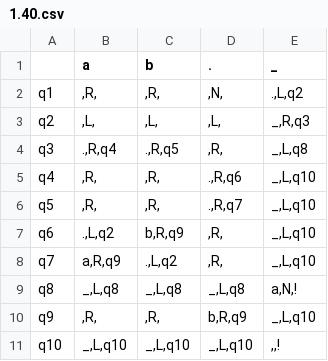
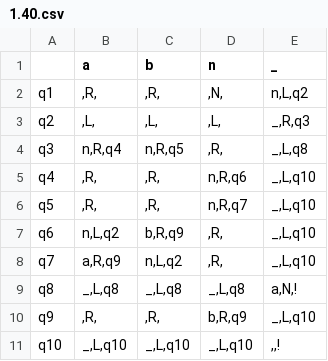
Before and after one commit to Ilya-Petrovich/IT_LR, a CSV file: LR1/1.40.csv, drawn as a sheet.

```diff
--- a/LR1/1.40.csv
+++ b/LR1/1.40.csv
@@ -1,9 +1,9 @@
-;a;b;.;_
-q1;,R,;,R,;,N,;.,L,q2
+;a;b;n;_
+q1;,R,;,R,;,N,;n,L,q2
 q2;,L,;,L,;,L,;_,R,q3
-q3;.,R,q4;.,R,q5;,R,;_,L,q8
-q4;,R,;,R,;.,R,q6;_,L,q10
-q5;,R,;,R,;.,R,q7;_,L,q10
-q6;.,L,q2;b,R,q9;,R,;_,L,q10
-q7;a,R,q9;.,L,q2;,R,;_,L,q10
+q3;n,R,q4;n,R,q5;,R,;_,L,q8
+q4;,R,;,R,;n,R,q6;_,L,q10
+q5;,R,;,R,;n,R,q7;_,L,q10
+q6;n,L,q2;b,R,q9;,R,;_,L,q10
+q7;a,R,q9;n,L,q2;,R,;_,L,q10
 q8;_,L,q8;_,L,q8;_,L,q8;a,N,!
```
Also changed, not shown: LR1/1.41.csv.
